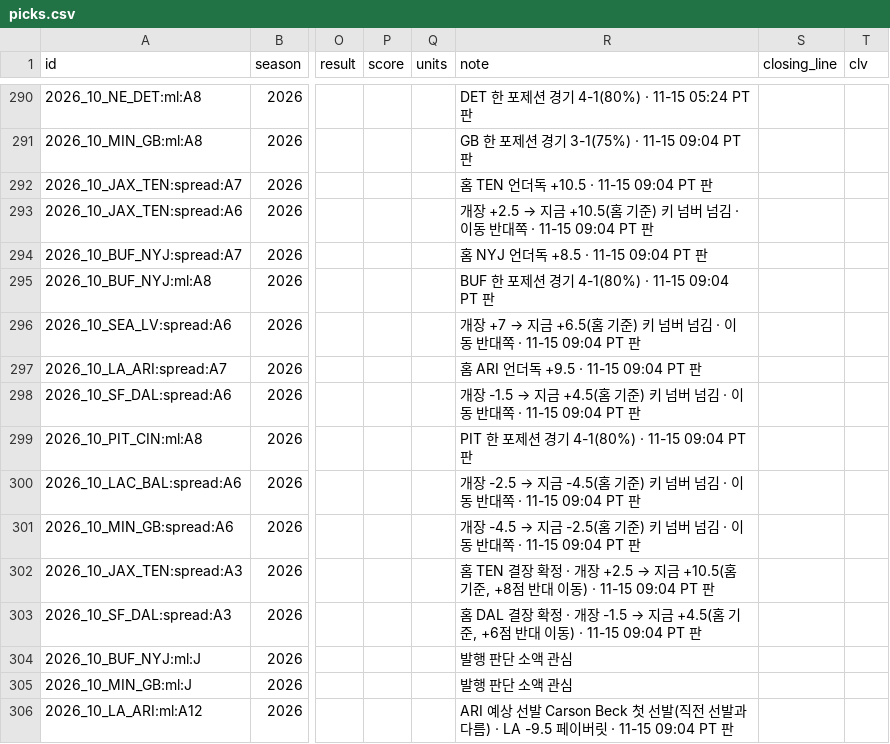
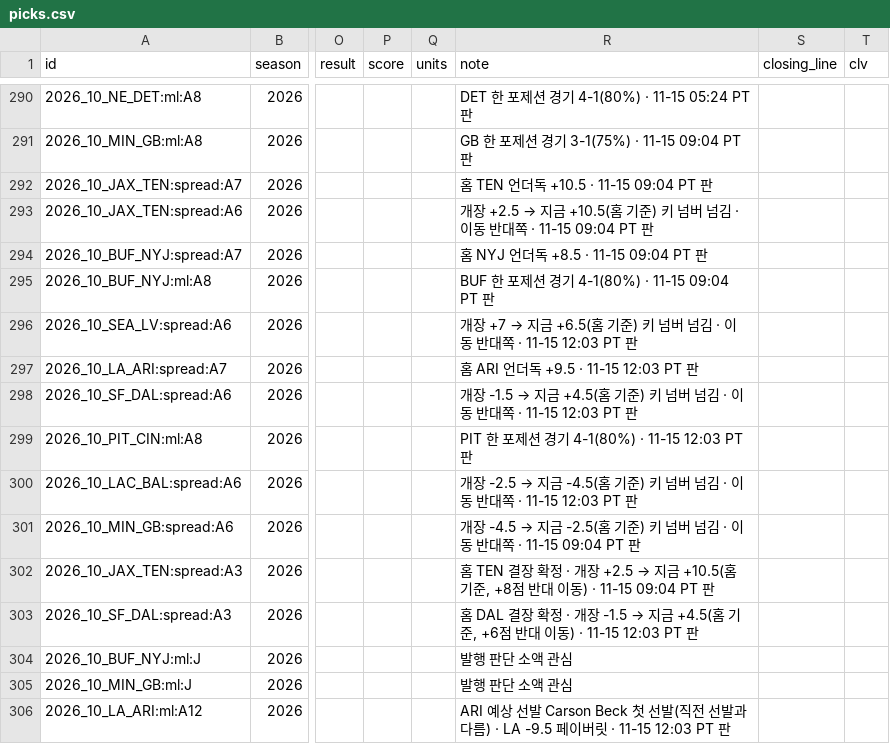
Before and after one commit to hyongdopaulyoon-sketch/hyongdopaulyoon-sketch-nfl-weekly, a CSV file: data/picks.csv, drawn as a sheet; only a part is shown, gaps mark what is left out; the diff names each change by its address in the sheet, - before the commit and + after, or states it on an @@ line.

```diff
--- a/data/picks.csv
+++ b/data/picks.csv
-R296 (note): …쪽 · 11-15 09:04 PT 판
+R296 (note): …쪽 · 11-15 12:03 PT 판
-R297 (note): 홈 ARI 언더독 +9.5 · 11-15 09:04 PT 판
+R297 (note): 홈 ARI 언더독 +9.5 · 11-15 12:03 PT 판
-R298 (note): …쪽 · 11-15 09:04 PT 판
+R298 (note): …쪽 · 11-15 12:03 PT 판
-R299 (note): PIT 한 포제션 경기 4-1(80%) · 11-15 09:04 PT 판
+R299 (note): PIT 한 포제션 경기 4-1(80%) · 11-15 12:03 PT 판
-R300 (note): …쪽 · 11-15 09:04 PT 판
+R300 (note): …쪽 · 11-15 12:03 PT 판
-R303 (note): …동) · 11-15 09:04 PT 판
+R303 (note): …동) · 11-15 12:03 PT 판
-R306 (note): …릿 · 11-15 09:04 PT 판
+R306 (note): …릿 · 11-15 12:03 PT 판
```
Also changed, not shown: 2 other files.
